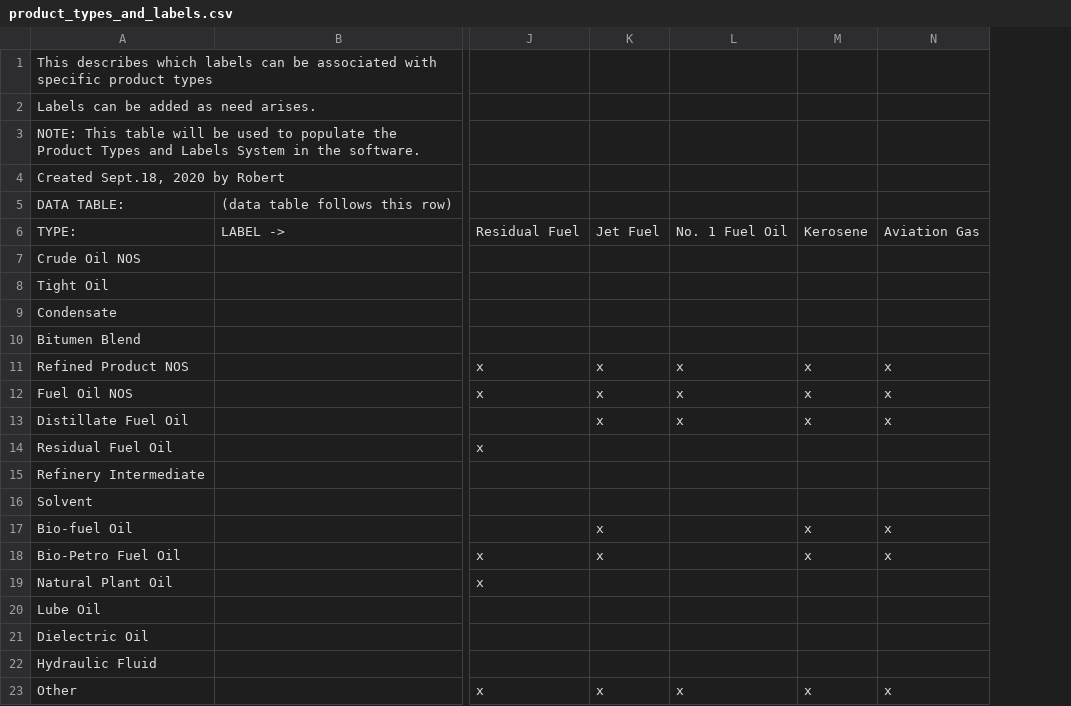
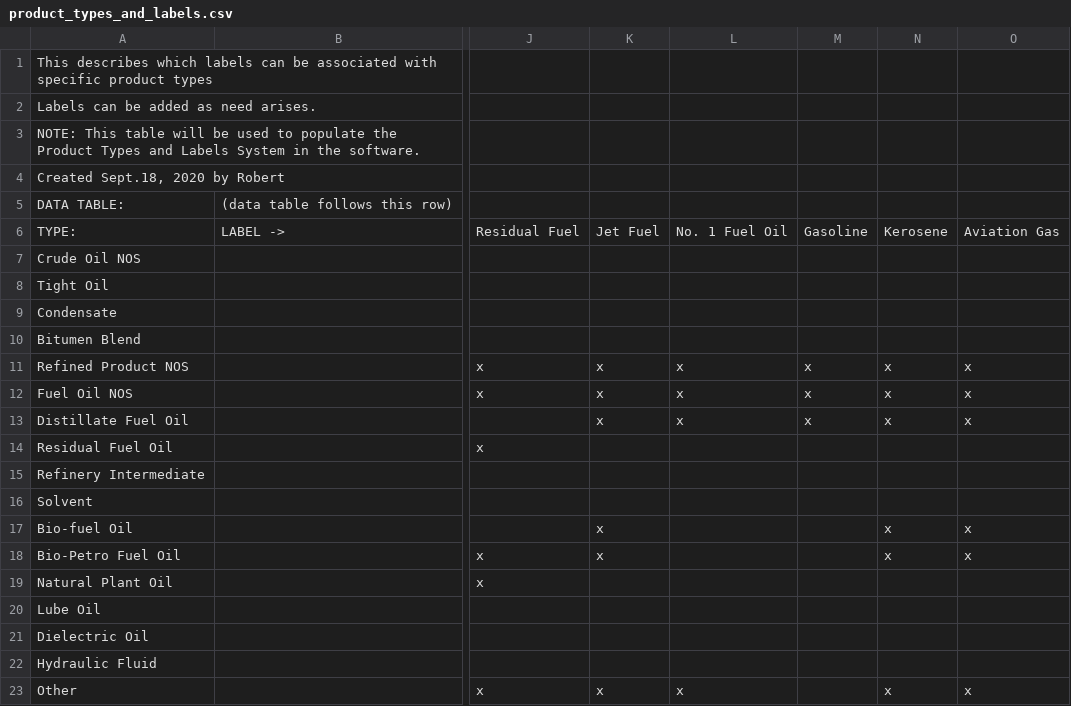
Before and after one commit to NOAA-ORR-ERD/adios_oil_database, a CSV file: adios_db/adios_db/models/oil/product_types_and_labels.csv, drawn as a sheet; only a part is shown, gaps mark what is left out; the diff names each change by its address in the sheet, - before the commit and + after, or states it on an @@ line.

Commit message:
adios_db: updated .csv mapping for product_types/labels from Google Drive

```diff
--- a/adios_db/adios_db/models/oil/product_types_and_labels.csv
+++ b/adios_db/adios_db/models/oil/product_types_and_labels.csv
+column M, rows 6-13: Gasoline |  |  |  |  | x | x | x
```
